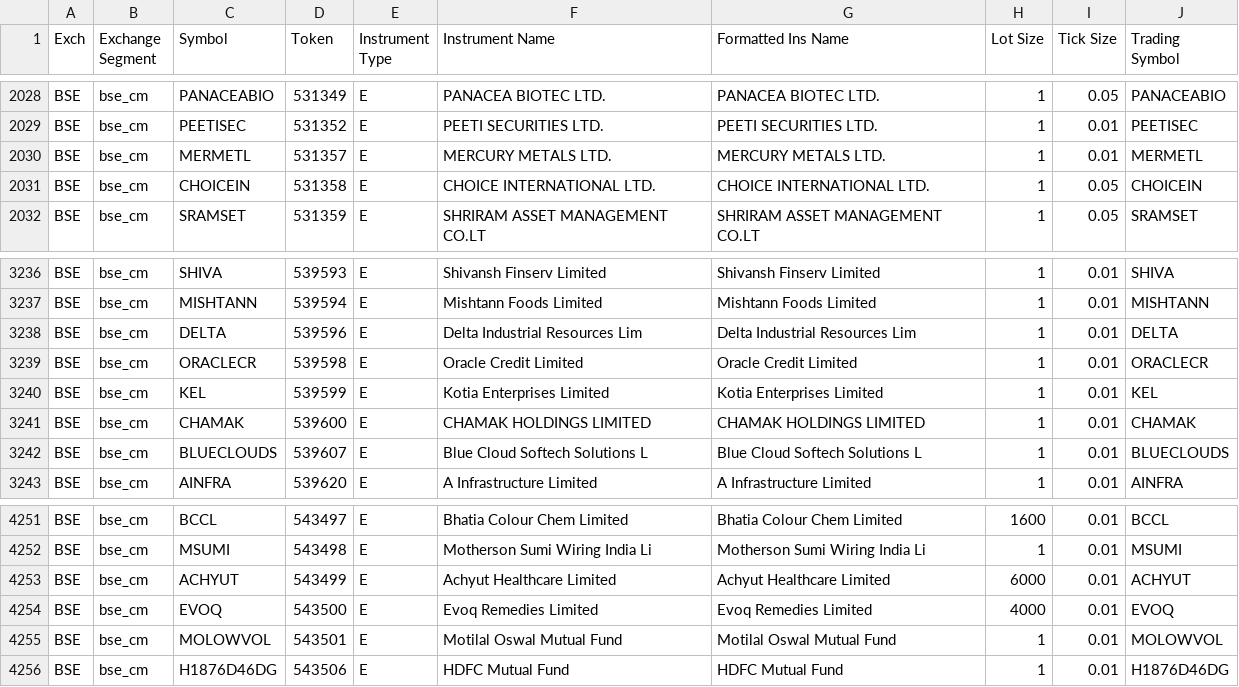
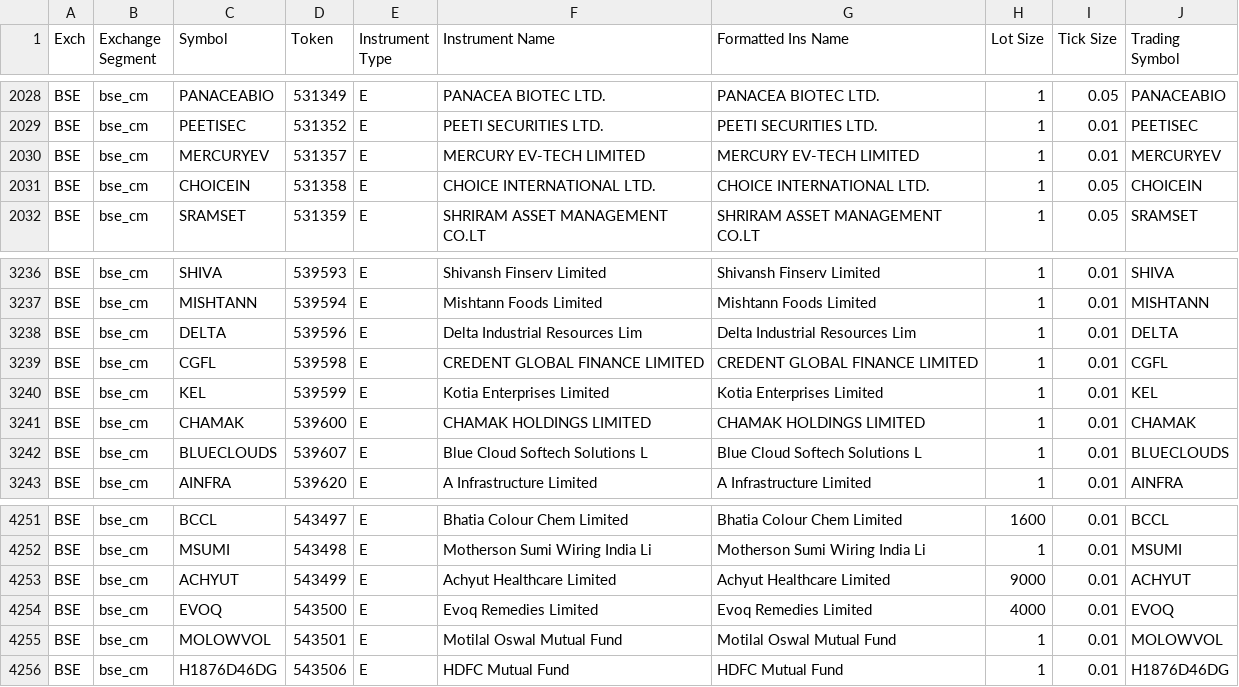
Before and after one commit to sreenathp20/trading, a CSV file: BSE.csv, drawn as a sheet; only a part is shown, gaps mark what is left out; the diff covers the shown part only.

```diff
--- a/BSE.csv
+++ b/BSE.csv
@@ -2029,3 +2029,3 @@ BSE,bse_cm,PANACEABIO,531349,E,PANACEA BIOTEC LTD.,PANACEA BIOTEC LTD.,1,0.05,PA
 BSE,bse_cm,PEETISEC,531352,E,PEETI SECURITIES LTD.,PEETI SECURITIES LTD.,1,0.01,PEETISEC
-BSE,bse_cm,MERMETL,531357,E,MERCURY METALS LTD.,MERCURY METALS LTD.,1,0.01,MERMETL
+BSE,bse_cm,MERCURYEV,531357,E,MERCURY EV-TECH LIMITED,MERCURY EV-TECH LIMITED,1,0.01,MERCURYEV
 BSE,bse_cm,CHOICEIN,531358,E,CHOICE INTERNATIONAL LTD.,CHOICE INTERNATIONAL LTD.,1,0.05,CHOICEIN
@@ -3238,3 +3238,3 @@ BSE,bse_cm,MISHTANN,539594,E,Mishtann Foods Limited,Mishtann Foods Limited,1,0.0
 BSE,bse_cm,DELTA,539596,E,Delta Industrial Resources Lim,Delta Industrial Resources Lim,1,0.01,DELTA
-BSE,bse_cm,ORACLECR,539598,E,Oracle Credit Limited,Oracle Credit Limited,1,0.01,ORACLECR
+BSE,bse_cm,CGFL,539598,E,CREDENT GLOBAL FINANCE LIMITED,CREDENT GLOBAL FINANCE LIMITED,1,0.01,CGFL
 BSE,bse_cm,KEL,539599,E,Kotia Enterprises Limited,Kotia Enterprises Limited,1,0.01,KEL
@@ -4252,3 +4252,3 @@ BSE,bse_cm,BCCL,543497,E,Bhatia Colour Chem Limited,Bhatia Colour Chem Limited,1
 BSE,bse_cm,MSUMI,543498,E,Motherson Sumi Wiring India Li,Motherson Sumi Wiring India Li,1,0.01,MSUMI
-BSE,bse_cm,ACHYUT,543499,E,Achyut Healthcare Limited,Achyut Healthcare Limited,6000,0.01,ACHYUT
+BSE,bse_cm,ACHYUT,543499,E,Achyut Healthcare Limited,Achyut Healthcare Limited,9000,0.01,ACHYUT
 BSE,bse_cm,EVOQ,543500,E,Evoq Remedies Limited,Evoq Remedies Limited,4000,0.01,EVOQ
```
Also changed, not shown: 2 added rows and 6 removed rows elsewhere in this file, NSE.csv, 13 other files.
